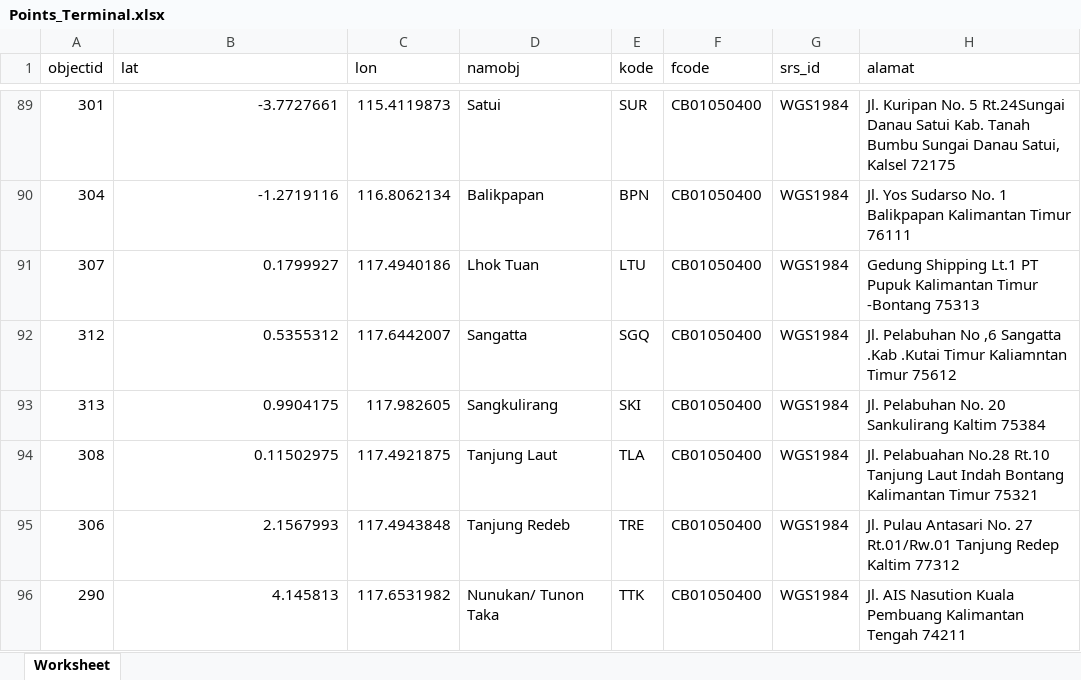
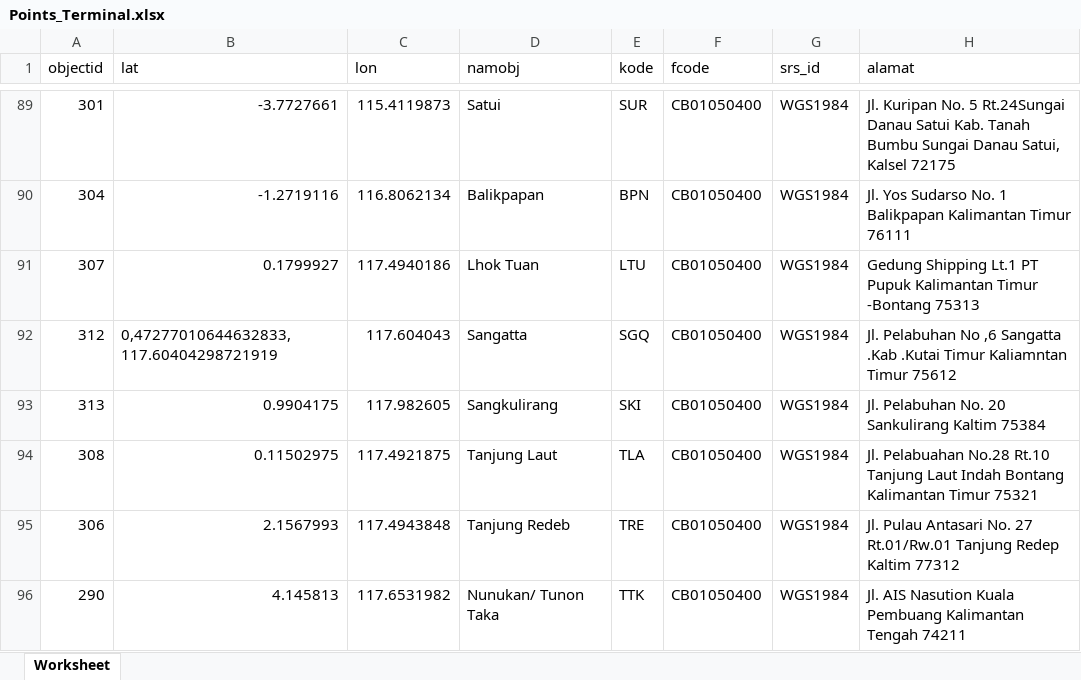
Before and after one commit to gerynastiar/aoi, an Excel workbook: POI/Points_Terminal.xlsx, sheet Worksheet, drawn as a sheet; only a part is shown, gaps mark what is left out; values as stored, in another font and other column widths than the file's, no borders; the diff names each change by its address in the sheet, - before the commit and + after, or states it on an @@ line.

Commit message:
koordinat lagi

```diff
--- a/POI/Points_Terminal.xlsx (sheet Worksheet)
+++ b/POI/Points_Terminal.xlsx (sheet Worksheet)
-B92 (lat): 0.5355312
+B92 (lat): 0,47277010644632833, 117.60404298721919
-C92 (lon): 117.6442007
+C92 (lon): 117.604043
```
